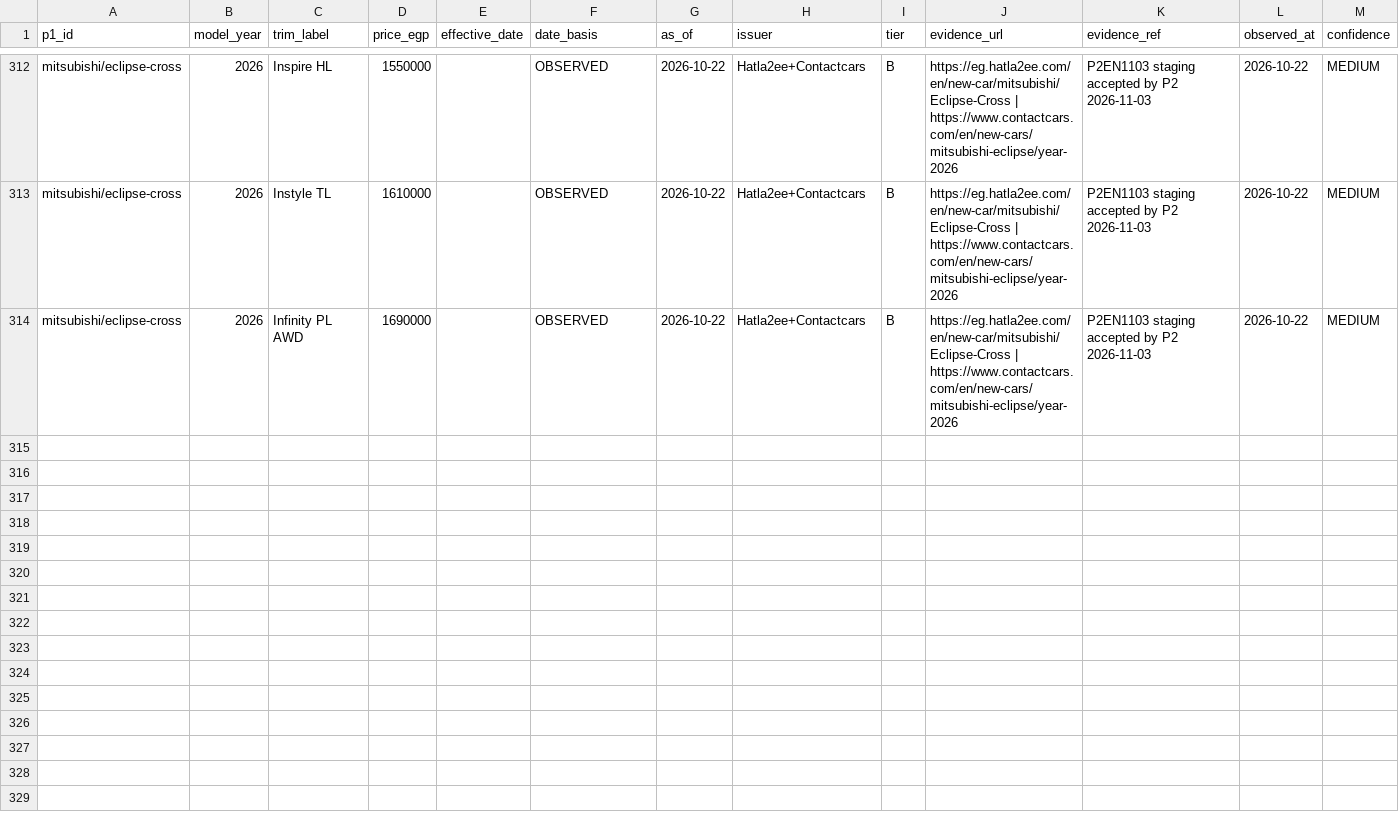
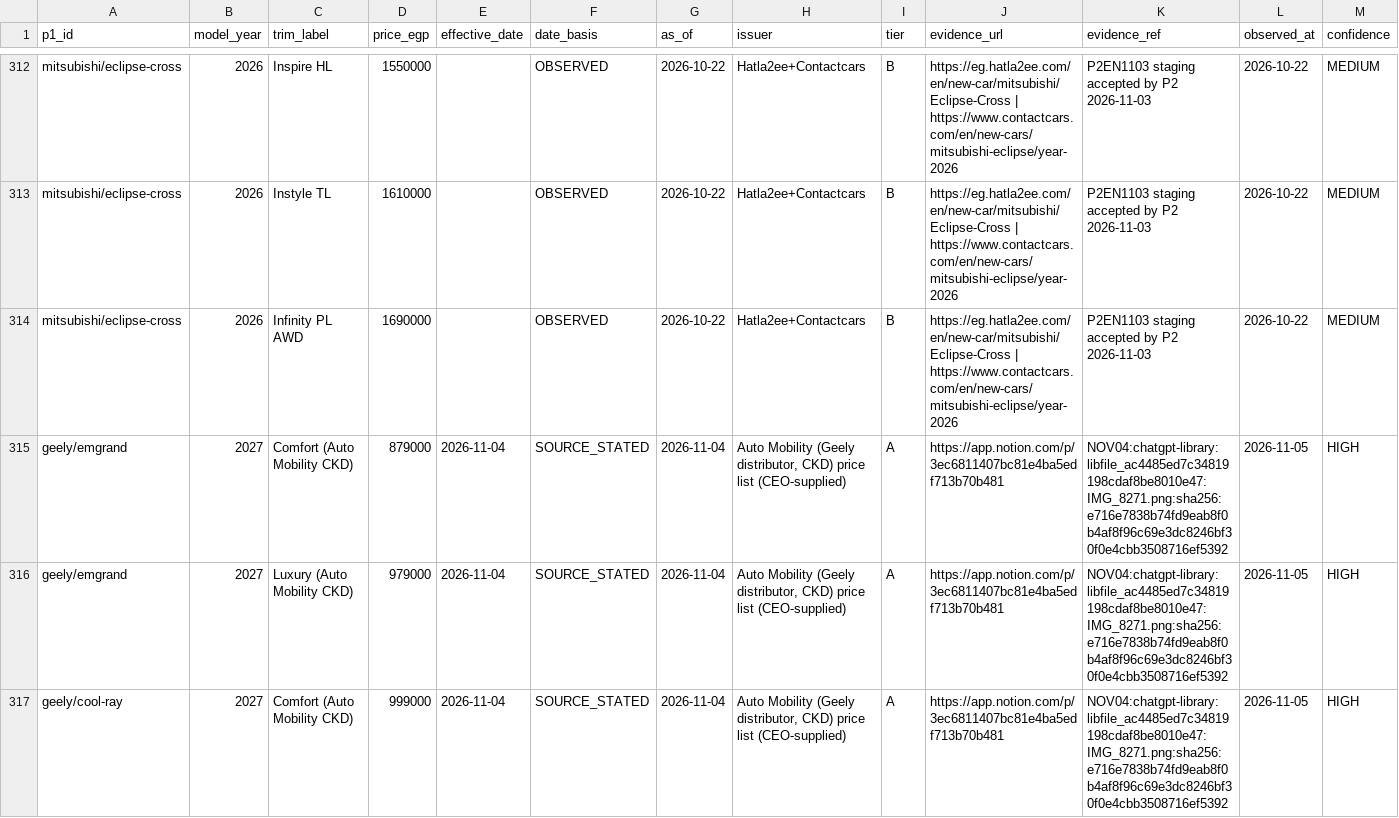
Before and after one commit to KingMega1/scratch, a CSV file: vehicle-data/registry/price_evidence_manual.csv, drawn as a sheet; only a part is shown, gaps mark what is left out; rows hold the shown columns only; the diff covers the shown part only; the diff names each change by its address in the sheet, - before the commit and + after, or states it on an @@ line.

```diff
--- a/vehicle-data/registry/price_evidence_manual.csv
+++ b/vehicle-data/registry/price_evidence_manual.csv
+row 315: geely/emgrand | 2027 | Comfort (Auto Mobility CKD) | 879000 | 2026-11-04 | SOURCE_STATED | 2026-11-04 | Auto Mobility (Geely distributor, CKD) price list (CEO-supplied) | A | https://app.notion.com/p/3ec6811407bc81e4ba5edf713b70b481 | NOV04:chatgpt-library:libfile_ac4485ed7c34819198cdaf8be8010e47:IMG_8271.png:sha256:e716e7838b74fd9eab8f0b4af8f96c69e3dc8246bf30f0e4cbb3508716ef5392 | 2026-11-05 | HIGH
+row 316: geely/emgrand | 2027 | Luxury (Auto Mobility CKD) | 979000 | 2026-11-04 | SOURCE_STATED | 2026-11-04 | Auto Mobility (Geely distributor, CKD) price list (CEO-supplied) | A | https://app.notion.com/p/3ec6811407bc81e4ba5edf713b70b481 | NOV04:chatgpt-library:libfile_ac4485ed7c34819198cdaf8be8010e47:IMG_8271.png:sha256:e716e7838b74fd9eab8f0b4af8f96c69e3dc8246bf30f0e4cbb3508716ef5392 | 2026-11-05 | HIGH
+row 317: geely/cool-ray | 2027 | Comfort (Auto Mobility CKD) | 999000 | 2026-11-04 | SOURCE_STATED | 2026-11-04 | Auto Mobility (Geely distributor, CKD) price list (CEO-supplied) | A | https://app.notion.com/p/3ec6811407bc81e4ba5edf713b70b481 | NOV04:chatgpt-library:libfile_ac4485ed7c34819198cdaf8be8010e47:IMG_8271.png:sha256:e716e7838b74fd9eab8f0b4af8f96c69e3dc8246bf30f0e4cbb3508716ef5392 | 2026-11-05 | HIGH
```
Also changed, not shown: 2 added rows elsewhere in this file, vehicle-data/registry/u11_prices.csv, vehicle-data/review/ceo_confirmed_prices_20261104.csv, 10 other files.
